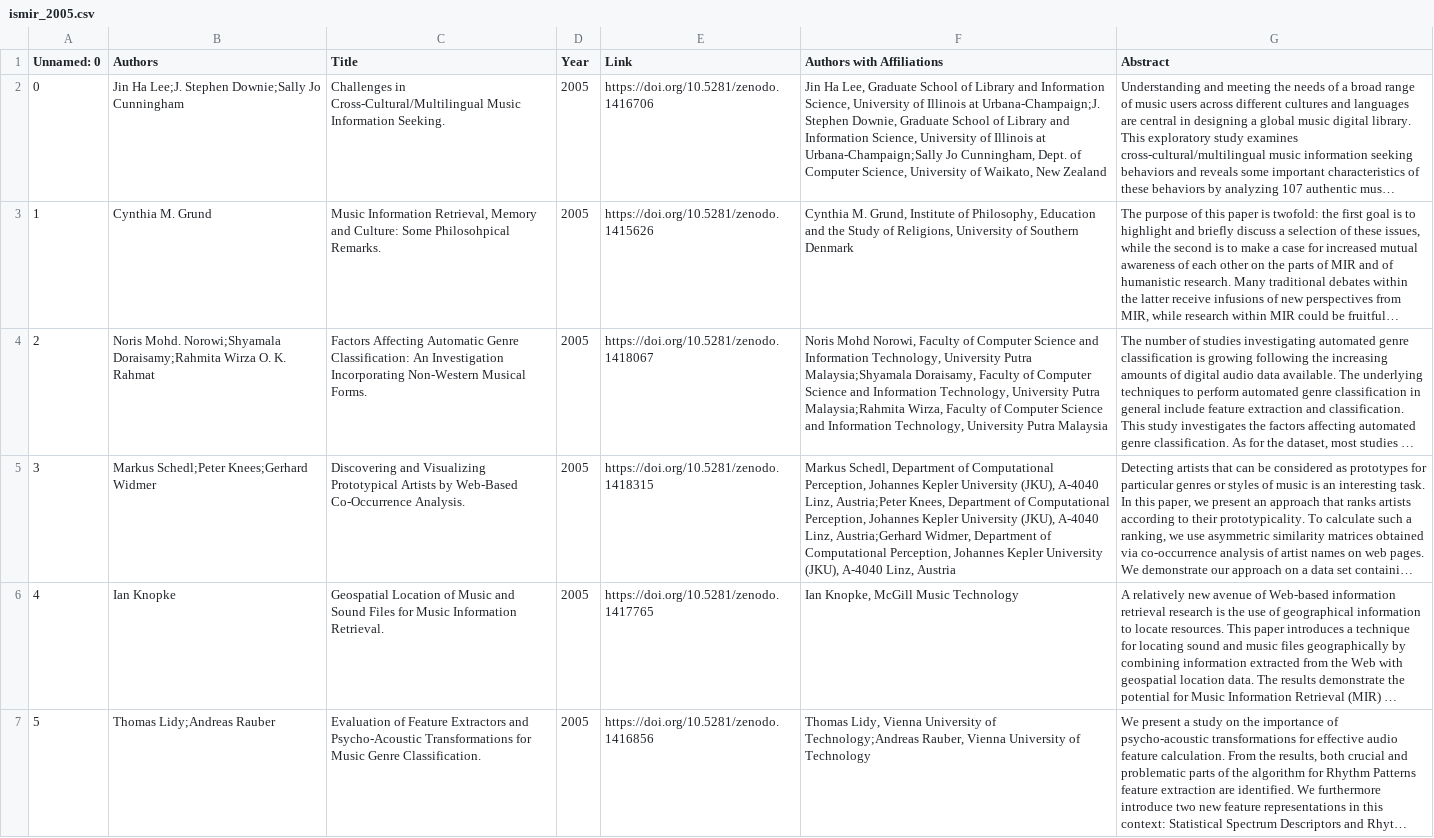
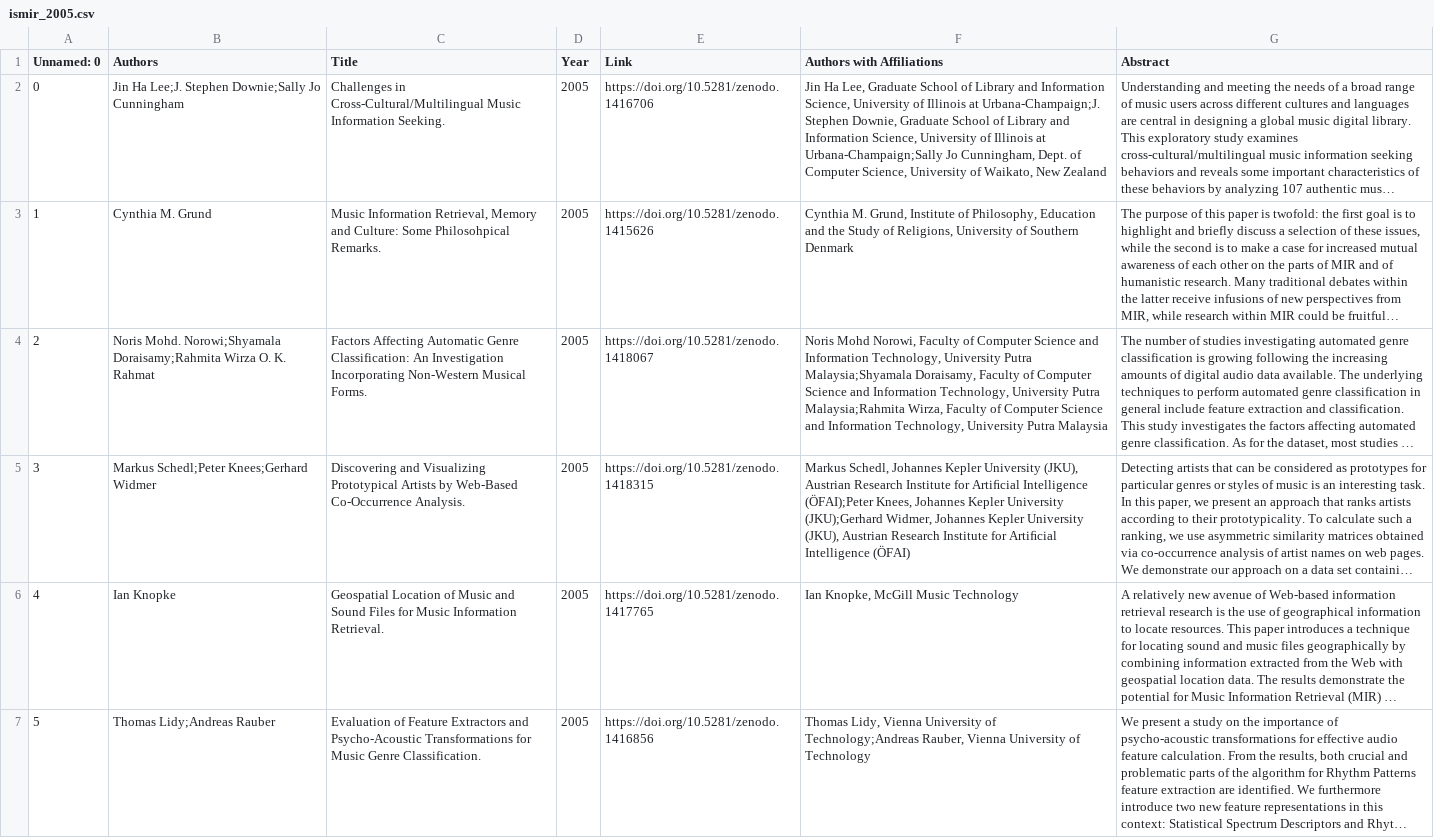
Before and after one commit to juansgomez87/ismir-papers, a CSV file: data/ismir/ismir_2005.csv, drawn as a sheet; only a part is shown; long unchanged cells end in …; the diff covers the shown part only; the diff names each change by its address in the sheet, - before the commit and + after, or states it on an @@ line.

```diff
--- a/data/ismir/ismir_2005.csv
+++ b/data/ismir/ismir_2005.csv
-F5 (Authors with Affiliations): Markus Schedl, Department of Computational Perception, Johannes Kepler University (JKU), A-4040 Linz, Austria;Peter Knees, Department of Computational Perception, Johannes Kepler University (JKU), A-4040 Linz, Austria;Gerhard Widmer, Department of Computational Perception, Johannes Kepler University (JKU), A-4040 Linz, Austria
+F5 (Authors with Affiliations): Markus Schedl, Johannes Kepler University (JKU), Austrian Research Institute for Artiﬁcial Intelligence (ÖFAI);Peter Knees, Johannes Kepler University (JKU);Gerhard Widmer, Johannes Kepler University (JKU), Austrian Research Institute for Artiﬁcial Intelligence (ÖFAI)
```
Also changed, not shown: 10 edited cells elsewhere in this file, data/ismir/ismir_2000.csv, data/ismir/ismir_2001.csv, 6 other files.
